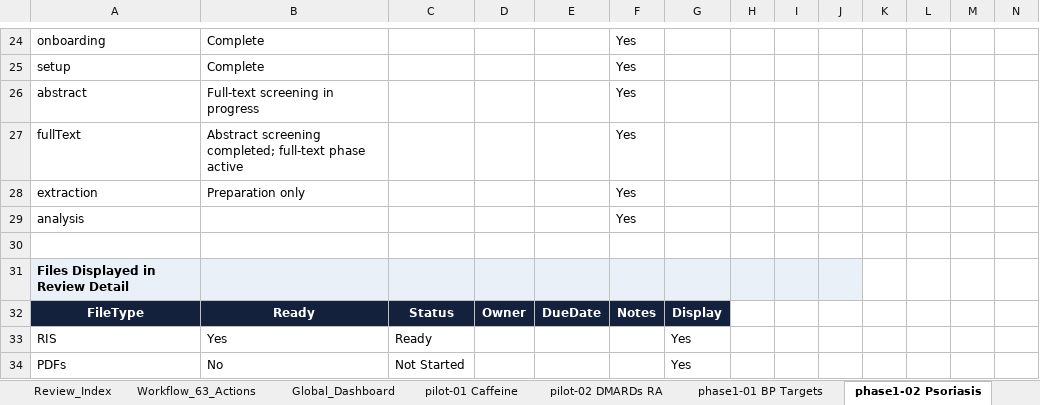
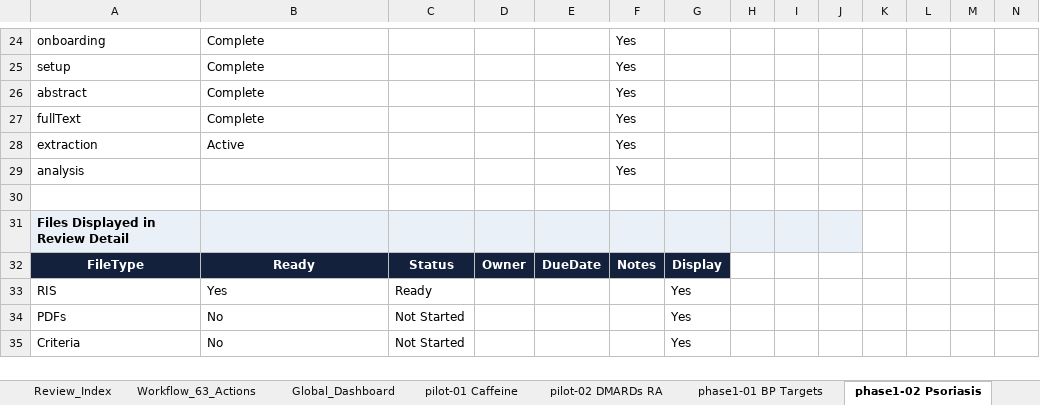
Before and after one commit to pkrishnakishore/Cochrane, an Excel workbook: AI-Platform-Study/dashboard/cochrane_dashboard_backend_template.xlsx, sheet phase1-02 Psoriasis, drawn as a sheet; only a part is shown, gaps mark what is left out; the shorter side is filled out with more unchanged rows; values as stored, in another font and other column widths than the file's, no borders; table styles not drawn; the diff names each change by its address in the sheet, - before the commit and + after, or states it on an @@ line.

```diff
--- a/AI-Platform-Study/dashboard/cochrane_dashboard_backend_template.xlsx (sheet phase1-02 Psoriasis)
+++ b/AI-Platform-Study/dashboard/cochrane_dashboard_backend_template.xlsx (sheet phase1-02 Psoriasis)
-B26: Full-text screening in progress
+B26: Complete
-B27: Abstract screening completed; full-text phase active
+B27: Complete
-B28: Preparation only
+B28: Active
```
Also changed, not shown: sheet phase1-06 Probiotics, AI-Platform-Study/dashboard/data/cochrane_dashboard_backend_template.xlsx, 1 other file.
